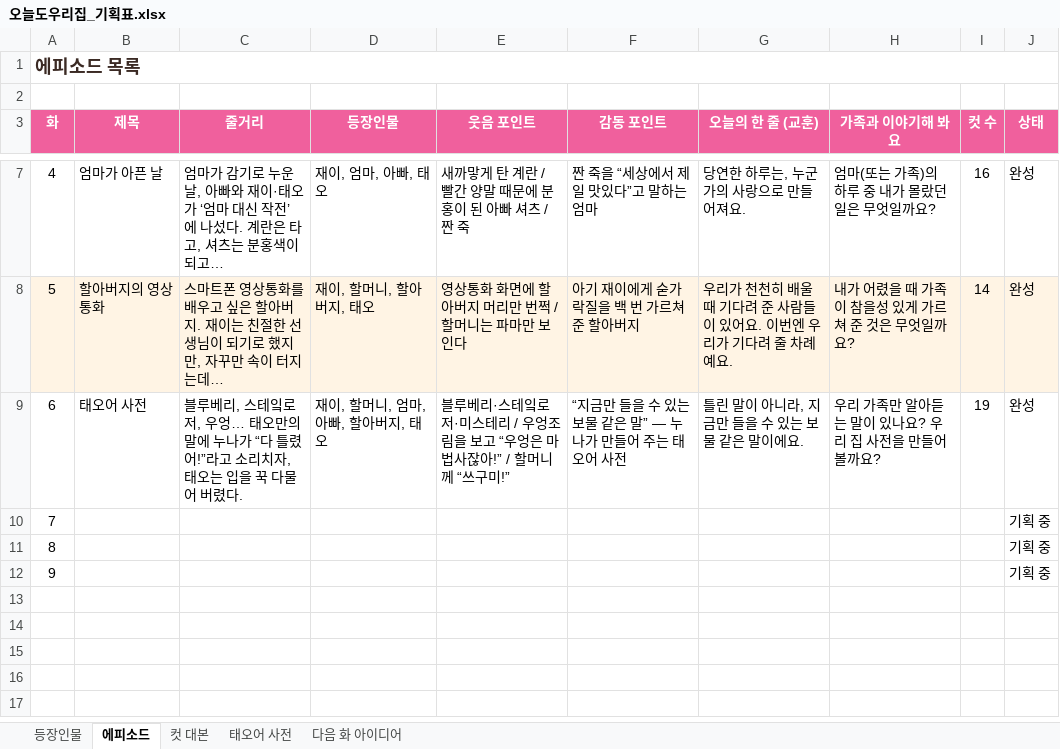
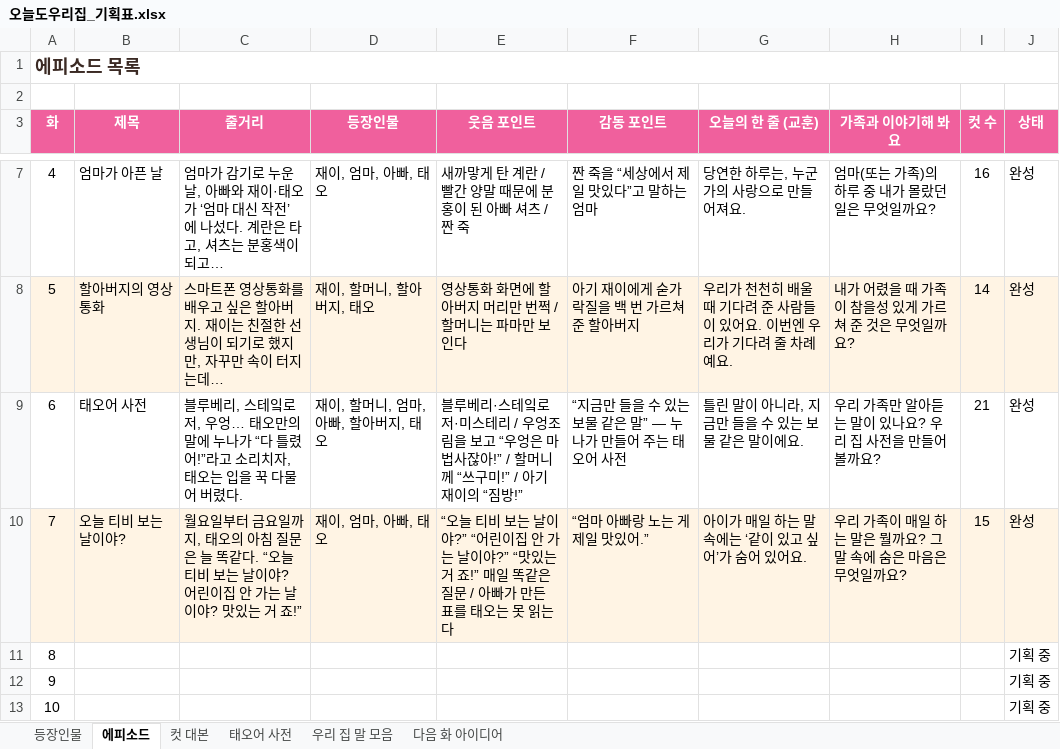
Before and after one commit to seangold8888/seangold8888.github.io, an Excel workbook: webtoon/planning/오늘도우리집_기획표.xlsx, sheet 에피소드, drawn as a sheet; only a part is shown, gaps mark what is left out; values as stored, in another font and other column widths than the file's, no borders; addresses are those after the commit; the diff names each change by its address in the sheet, - before the commit and + after, or states it on an @@ line.

```diff
--- a/webtoon/planning/오늘도우리집_기획표.xlsx (sheet 에피소드)
+++ b/webtoon/planning/오늘도우리집_기획표.xlsx (sheet 에피소드)
+sheet tab: 우리 집 말 모음
-E9 (웃음 포인트): …쓰구미!”
+E9 (웃음 포인트): …쓰구미!” / 아기 재이의 “짐방!”
-I9 (컷 수): 19
+I9 (컷 수): 21
+row 10: 7 | 오늘 티비 보는 날이야? | 월요일부터 금요일까지, 태오의 아침 질문은 늘 똑같다. “오늘 티비 보는 날이야? 어린이집 안 가는 날이야? 맛있는 거 죠!” | 재이, 엄마, 아빠, 태오 | “오늘 티비 보는 날이야?” “어린이집 안 가는 날이야?” “맛있는 거 죠!” 매일 똑같은 질문 / 아빠가 만든 표를 태오는 못 읽는다 | “엄마 아빠랑 노는 게 제일 맛있어.” | 아이가 매일 하는 말 속에는 ‘같이 있고 싶어’가 숨어 있어요. | 우리 가족이 매일 하는 말은 뭘까요? 그 말 속에 숨은 마음은 무엇일까요? | 15 | 완성
@@ column A (화) renumbered from row 11 down @@
```
Also changed, not shown: sheet 컷 대본, sheet 등장인물, 10 other files.
